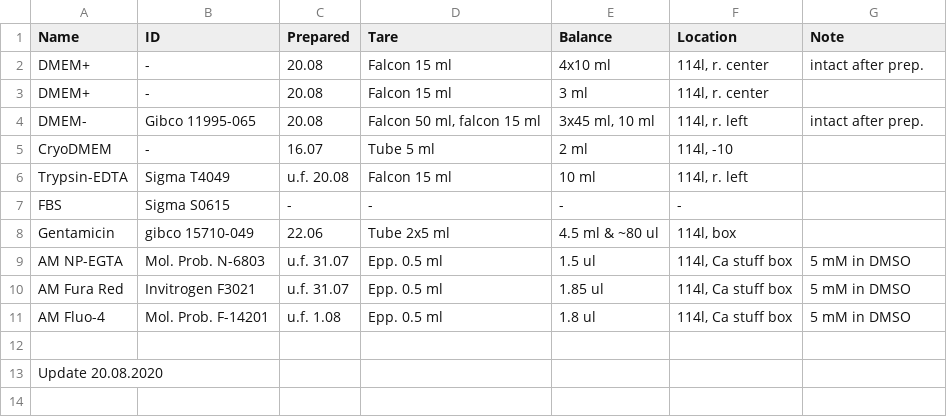
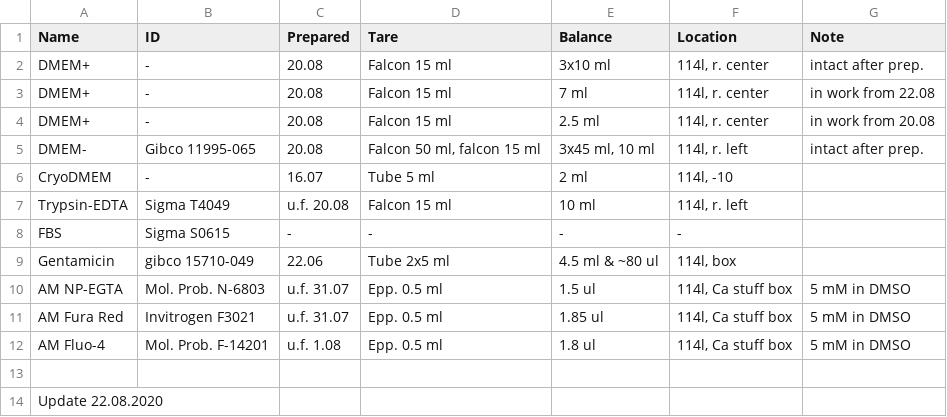
Before and after one commit to sonyann/Labnote, a CSV file: Projects/HPCA/work_chem.csv, drawn as a sheet.

```diff
--- a/Projects/HPCA/work_chem.csv
+++ b/Projects/HPCA/work_chem.csv
@@ -1,4 +1,5 @@
 Name,ID,Prepared,Tare,Balance,Location,Note
-DMEM+,-,20.08,Falcon 15 ml,4x10 ml,"114l, r. center",intact after prep.
-DMEM+,-,20.08,Falcon 15 ml,3 ml,"114l, r. center",
+DMEM+,-,20.08,Falcon 15 ml,3x10 ml,"114l, r. center",intact after prep.
+DMEM+,-,20.08,Falcon 15 ml,7 ml,"114l, r. center",in work from 22.08
+DMEM+,-,20.08,Falcon 15 ml,2.5 ml,"114l, r. center",in work from 20.08
 DMEM-,Gibco 11995-065,20.08,"Falcon 50 ml, falcon 15 ml","3x45 ml, 10 ml","114l, r. left",intact after prep.
@@ -12,2 +13,2 @@ AM Fluo-4,Mol. Prob. F-14201,u.f. 1.08,Epp. 0.5 ml,1.8 ul,"114l, Ca stuff box",5
 ,,,,,,
-Update 20.08.2020,,,,,,
+Update 22.08.2020,,,,,,
```
Also changed, not shown: 1 other file.
